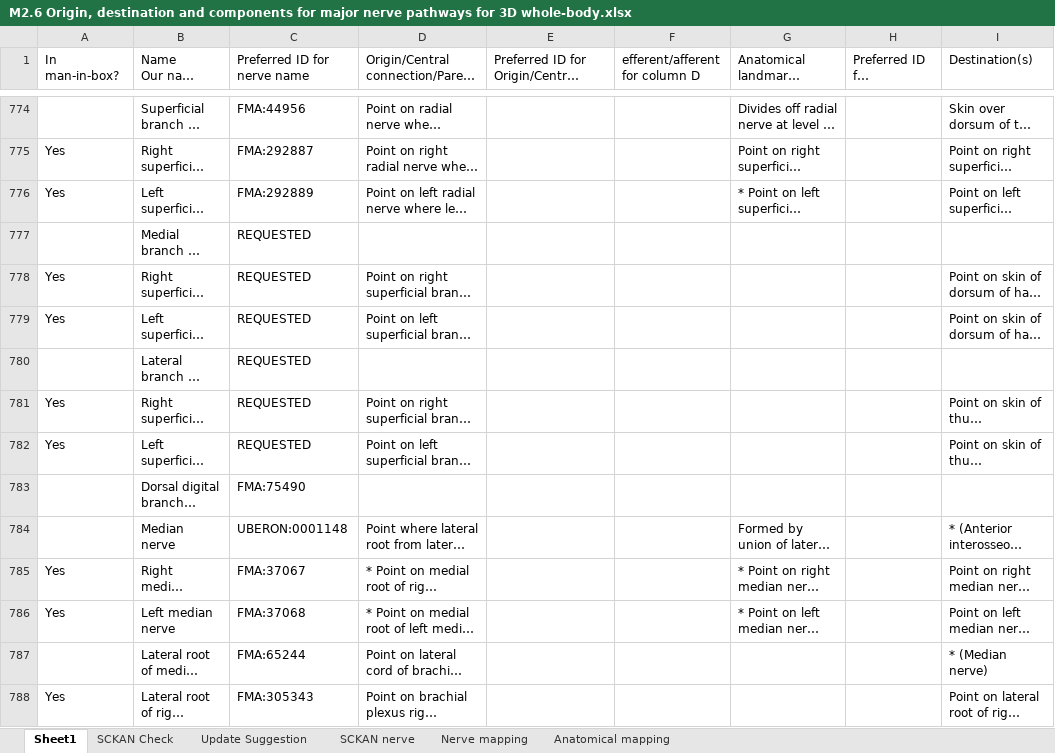
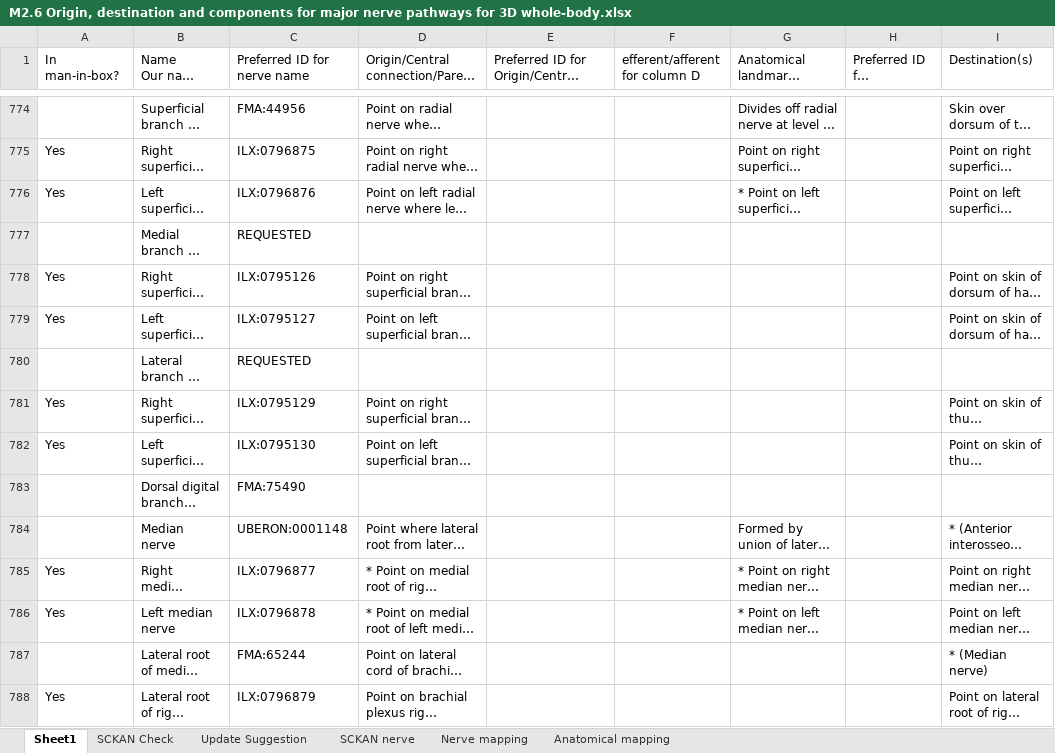
Before and after one commit to mlin865/scaffoldmaker, an Excel workbook: inputFile/M2.6 Origin, destination and components for major nerve pathways for 3D whole-body.xlsx, sheet Sheet1, drawn as a sheet; only a part is shown, gaps mark what is left out; long unchanged cells end in …; values as stored, in another font and other column widths than the file's, no cell formats; charts and pictures not drawn; the diff covers the shown part only; the diff names each change by its address in the sheet, - before the commit and + after, or states it on an @@ line.

```diff
--- a/inputFile/M2.6 Origin, destination and components for major nerve pathways for 3D whole-body.xlsx (sheet Sheet1)
+++ b/inputFile/M2.6 Origin, destination and components for major nerve pathways for 3D whole-body.xlsx (sheet Sheet1)
-C775 (Preferred ID for nerve name): FMA:292887
+C775 (Preferred ID for nerve name): ILX:0796875
-C776 (Preferred ID for nerve name): FMA:292889
+C776 (Preferred ID for nerve name): ILX:0796876
-C778 (Preferred ID for nerve name): REQUESTED
+C778 (Preferred ID for nerve name): ILX:0795126
-C779 (Preferred ID for nerve name): REQUESTED
+C779 (Preferred ID for nerve name): ILX:0795127
-C781 (Preferred ID for nerve name): REQUESTED
+C781 (Preferred ID for nerve name): ILX:0795129
-C782 (Preferred ID for nerve name): REQUESTED
+C782 (Preferred ID for nerve name): ILX:0795130
-C785 (Preferred ID for nerve name): FMA:37067
+C785 (Preferred ID for nerve name): ILX:0796877
-C786 (Preferred ID for nerve name): FMA:37068
+C786 (Preferred ID for nerve name): ILX:0796878
-C788 (Preferred ID for nerve name): FMA:305343
+C788 (Preferred ID for nerve name): ILX:0796879
```
Also changed, not shown: 931 edited cells elsewhere in this sheet, cell formats, charts or pictures.
